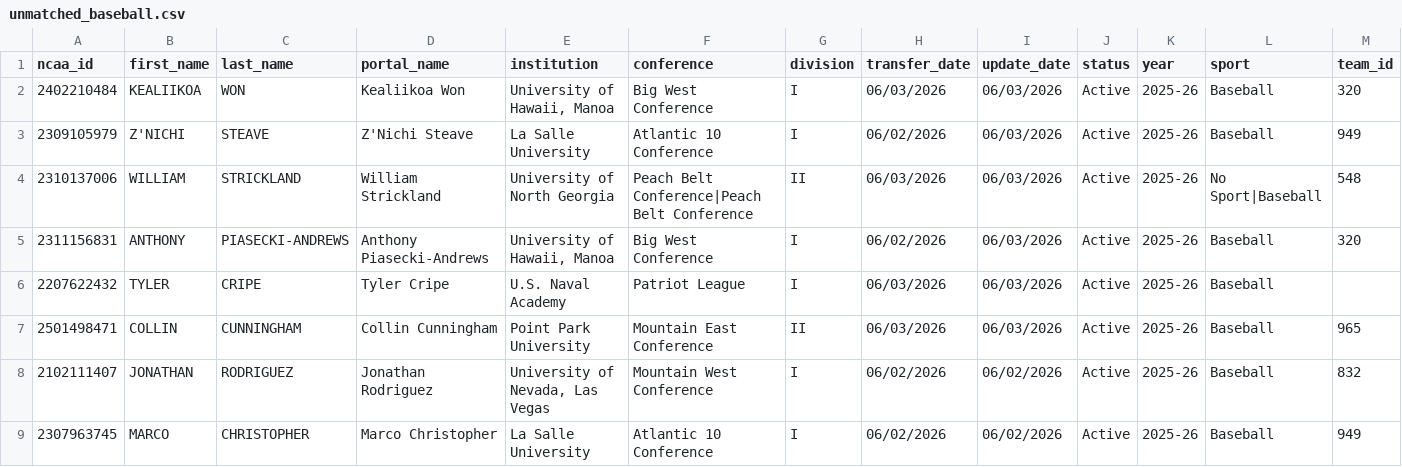
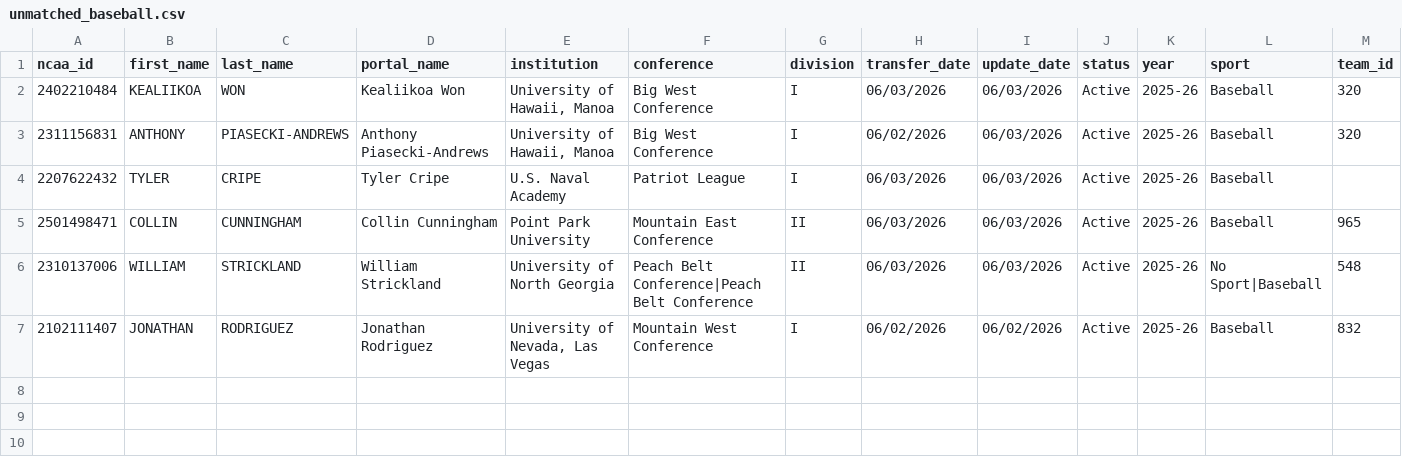
Before and after one commit to JasonR64A/chart-builder, a CSV file: data/portal/unmatched_baseball.csv, drawn as a sheet; only a part is shown; removed rows and columns are numbered as before the commit, all else as after; rows hold the shown columns only; the diff names each change by its address in the sheet, - before the commit and + after, or states it on an @@ line.

```diff
--- a/data/portal/unmatched_baseball.csv
+++ b/data/portal/unmatched_baseball.csv
-row 3: 2309105979 | Z'NICHI | STEAVE | Z'Nichi Steave | La Salle University | Atlantic 10 Conference | I | 06/02/2026 | 06/03/2026 | Active | 2025-26 | Baseball | 949
@@ row 4 moved to row 6: 2310137006 @@
-row 9: 2307963745 | MARCO | CHRISTOPHER | Marco Christopher | La Salle University | Atlantic 10 Conference | I | 06/02/2026 | 06/02/2026 | Active | 2025-26 | Baseball | 949
```
Also changed, not shown: data/portal/baseball_matched.csv, data/portal/needs_review_baseball.csv, 7 other files.
